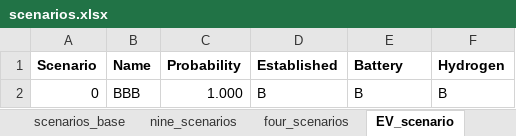
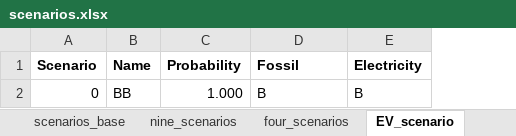
Before and after one commit to SteffenBakker/STraM_ntnu_development, an Excel workbook: Data/scenarios.xlsx, sheet EV_scenario, drawn as a sheet; values as stored, in another font and other column widths than the file's, no borders; the diff names each change by its address in the sheet, - before the commit and + after, or states it on an @@ line.

Commit message:
more scenario reading

```diff
--- a/Data/scenarios.xlsx (sheet EV_scenario)
+++ b/Data/scenarios.xlsx (sheet EV_scenario)
-column F (Hydrogen), row 2: B
-D1: Established
+D1: Fossil
-E1: Battery
+E1: Electricity
-B2 (Name): BBB
+B2 (Name): BB
```
Also changed, not shown: sheet fuel_scenarios, 6 other files.
